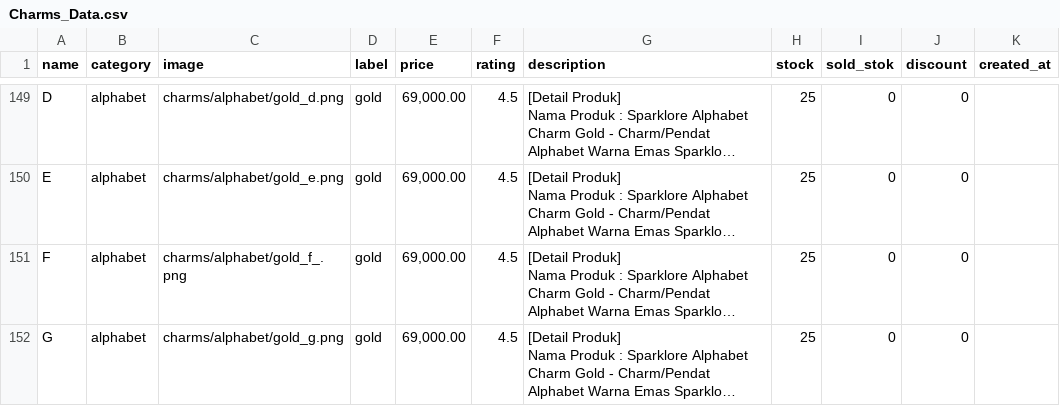
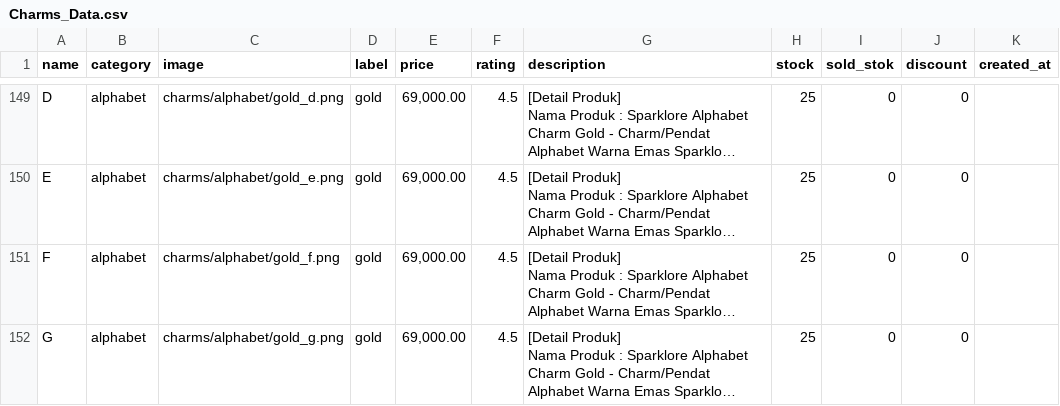
Before and after one commit to AdminSparklores/BackendSparklores, a CSV file: Charms_Data.csv, drawn as a sheet; only a part is shown, gaps mark what is left out; long unchanged cells end in …; the diff covers the shown part only; the diff names each change by its address in the sheet, - before the commit and + after, or states it on an @@ line.

Commit message:
Upload Ulang Database Charms

```diff
--- a/Charms_Data.csv
+++ b/Charms_Data.csv
-C151 (image): charms/alphabet/gold_f_.png
+C151 (image): charms/alphabet/gold_f.png
```
Also changed, not shown: 1 removed row and 7 edited cells elsewhere in this file, 2 other files.
